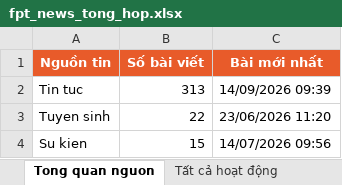
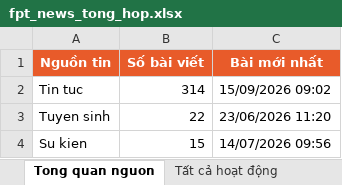
Before and after one commit to tienanh220102-boop/FacebookThing, an Excel workbook: Trang web FPT/fpt_news_tong_hop.xlsx, sheet Tong quan nguon, drawn as a sheet; values as stored, in another font and other column widths than the file's, no borders; the diff names each change by its address in the sheet, - before the commit and + after, or states it on an @@ line.

```diff
--- a/Trang web FPT/fpt_news_tong_hop.xlsx (sheet Tong quan nguon)
+++ b/Trang web FPT/fpt_news_tong_hop.xlsx (sheet Tong quan nguon)
-B2 (Số bài viết): 313
+B2 (Số bài viết): 314
-C2 (Bài mới nhất): 14/09/2026 09:39
+C2 (Bài mới nhất): 15/09/2026 09:02
```
Also changed, not shown: sheet 20 hoạt động mới nhất, sheet Tất cả hoạt động, 3 other files.
